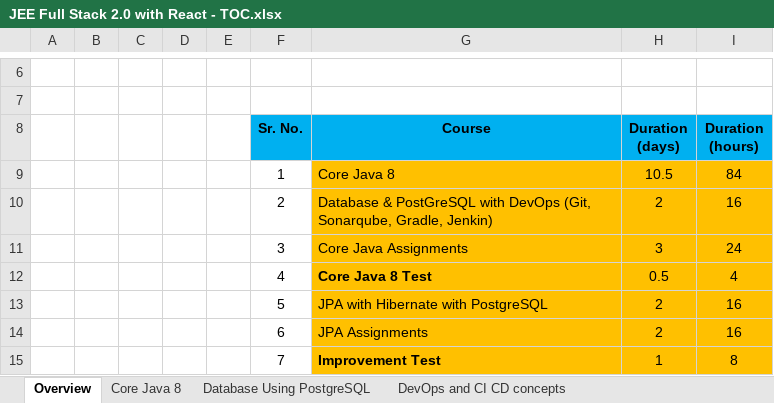
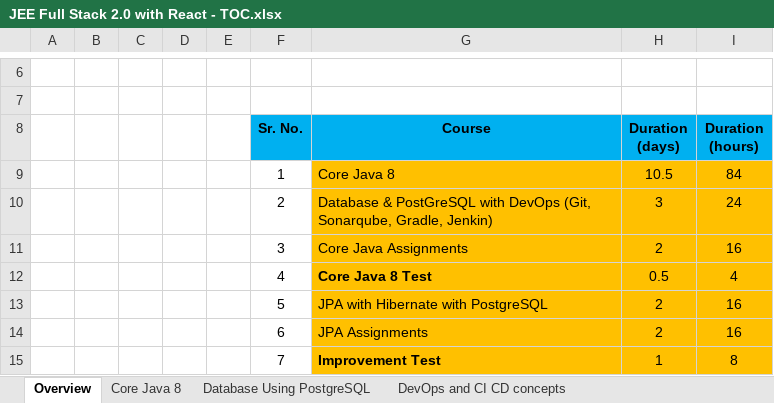
Before and after one commit to StevenJoseph19/JR-31, an Excel workbook: JEE Full Stack 2.0 with React - TOC.xlsx, sheet Overview, drawn as a sheet; only a part is shown, gaps mark what is left out; values as stored, in another font and other column widths than the file's, no borders; removed rows and columns are numbered as before the commit, all else as after; the diff names each change by its address in the sheet, - before the commit and + after, or states it on an @@ line.

Commit message:
Day 15 course materials Git hands on assignments

```diff
--- a/JEE Full Stack 2.0 with React - TOC.xlsx (sheet Overview)
+++ b/JEE Full Stack 2.0 with React - TOC.xlsx (sheet Overview)
-row 10:  |  |  |  |  | 2 | Database & PostGreSQL with DevOps (Git, Sonarqube, Gradle, Jenkin) | 2 | 16
-F10 (Sr. No.): 3
+F10 (Sr. No.): 2
-G10 (Course): Core Java Assignments
+G10 (Course): Database & PostGreSQL with DevOps (Git, Sonarqube, Gradle, Jenkin)
+row 11:  |  |  |  |  | 3 | Core Java Assignments | 2 | 16
```
Also changed, not shown: sheet DevOps and CI CD concepts, 6 other files.
